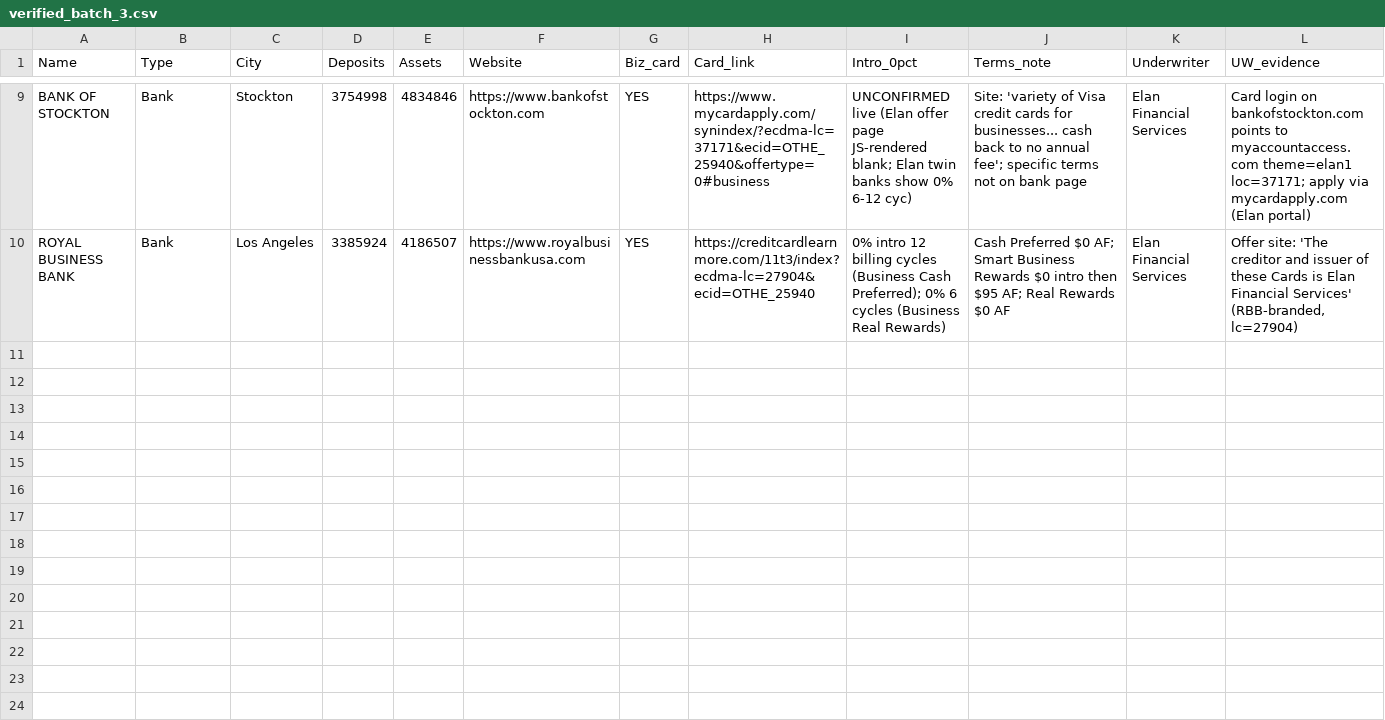
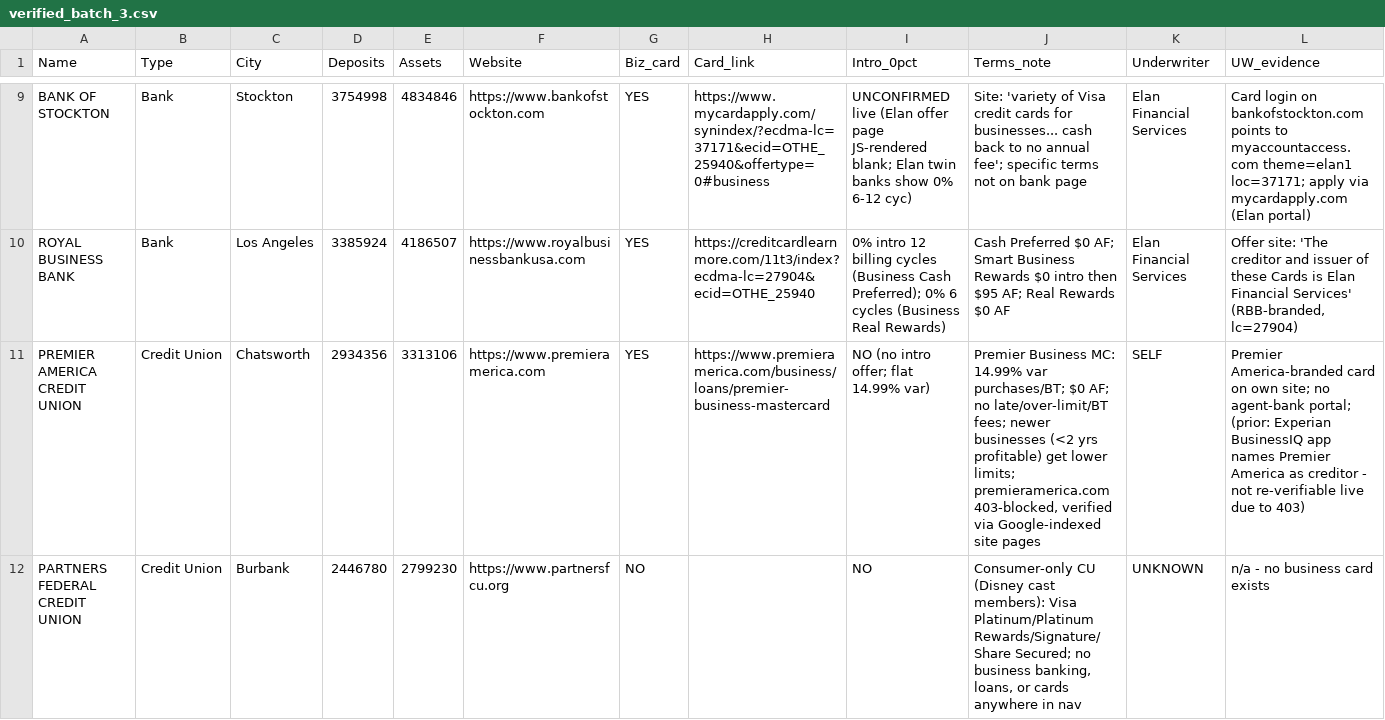
Before and after one commit to Awake999/awake, a CSV file: research/ibanknet/out/verified_batch_3.csv, drawn as a sheet; only a part is shown, gaps mark what is left out; rows hold the shown columns only; the diff names each change by its address in the sheet, - before the commit and + after, or states it on an @@ line.

```diff
--- a/research/ibanknet/out/verified_batch_3.csv
+++ b/research/ibanknet/out/verified_batch_3.csv
+row 11: PREMIER AMERICA CREDIT UNION | Credit Union | Chatsworth | 2934356 | 3313106 | https://www.premieramerica.com | YES | https://www.premieramerica.com/business/loans/premier-business-mastercard | NO (no intro offer; flat 14.99% var) | Premier Business MC: 14.99% var purchases/BT; $0 AF; no late/over-limit/BT fees; newer businesses (<2 yrs profitable) get lower limits; premieramerica.com 403-blocked, verified via Google-indexed site pages | SELF | Premier America-branded card on own site; no agent-bank portal; (prior: Experian BusinessIQ app names Premier America as creditor - not re-verifiable live due to 403)
+row 12: PARTNERS FEDERAL CREDIT UNION | Credit Union | Burbank | 2446780 | 2799230 | https://www.partnersfcu.org | NO |  | NO | Consumer-only CU (Disney cast members): Visa Platinum/Platinum Rewards/Signature/Share Secured; no business banking, loans, or cards anywhere in nav | UNKNOWN | n/a - no business card exists
```
Also changed, not shown: research/ibanknet/out/screened_batch_1.csv, research/ibanknet/out/screened_batch_5.csv, 3 other files.
